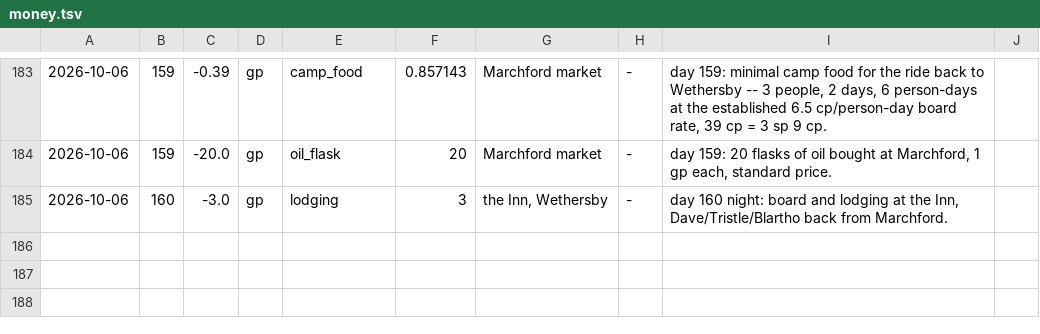
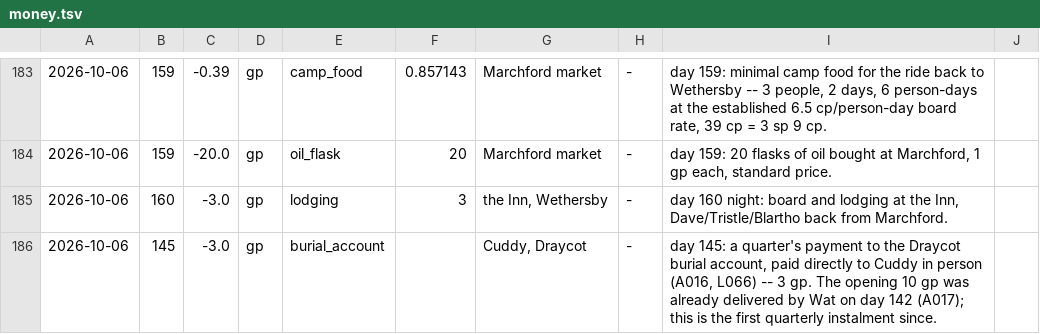
Before and after one commit to dllahr/claude_playing_advanced_dungeons_and_dragons_1st_edition, a TSV file: campaign/money.tsv, drawn as a sheet; only a part is shown, gaps mark what is left out; the diff names each change by its address in the sheet, - before the commit and + after, or states it on an @@ line.

```diff
--- a/campaign/money.tsv
+++ b/campaign/money.tsv
+row 186: 2026-10-06 | 145 | -3.0 | gp | burial_account |  | Cuddy, Draycot | - | day 145: a quarter's payment to the Draycot burial account, paid directly to Cuddy in person (A016, L066) -- 3 gp. The opening 10 gp was already delivered by Wat on day 142 (A017); this is the first quarterly instalment since.
```
Also changed, not shown: campaign/assets.tsv, campaign/carry.tsv.
